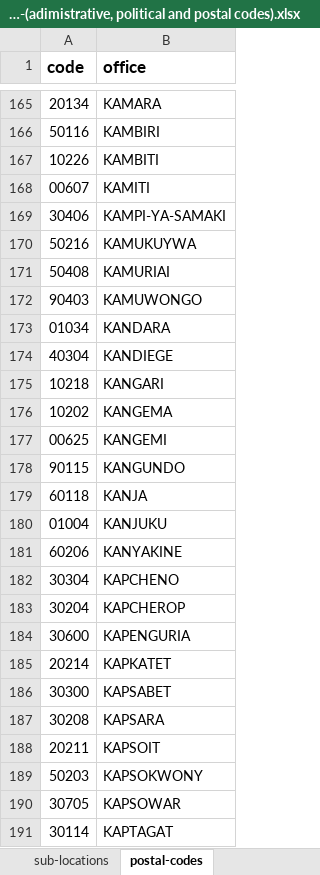
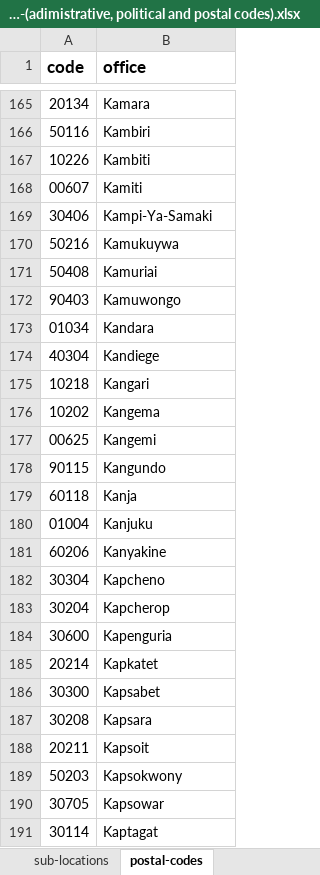
Before and after one commit to njoguamos/kenya-demographics-units, an Excel workbook: src/all-Kenya-demographics-units-(adimistrative, political and postal codes).xlsx, sheet postal-codes, drawn as a sheet; only a part is shown, gaps mark what is left out; values as stored, in another font and other column widths than the file's, no borders; the diff covers the shown part only; the diff names each change by its address in the sheet, - before the commit and + after, or states it on an @@ line.

```diff
--- a/src/all-Kenya-demographics-units-(adimistrative, political and postal codes).xlsx (sheet postal-codes)
+++ b/src/all-Kenya-demographics-units-(adimistrative, political and postal codes).xlsx (sheet postal-codes)
-B165 (office): KAMARA
+B165 (office): Kamara
-B166 (office): KAMBIRI
+B166 (office): Kambiri
-B167 (office): KAMBITI
+B167 (office): Kambiti
-B168 (office): KAMITI
+B168 (office): Kamiti
-B169 (office): KAMPI-YA-SAMAKI
+B169 (office): Kampi-Ya-Samaki
-B170 (office): KAMUKUYWA
+B170 (office): Kamukuywa
-B171 (office): KAMURIAI
+B171 (office): Kamuriai
-B172 (office): KAMUWONGO
+B172 (office): Kamuwongo
-B173 (office): KANDARA
+B173 (office): Kandara
-B174 (office): KANDIEGE
+B174 (office): Kandiege
-B175 (office): KANGARI
+B175 (office): Kangari
-B176 (office): KANGEMA
+B176 (office): Kangema
-B177 (office): KANGEMI
+B177 (office): Kangemi
-B178 (office): KANGUNDO
+B178 (office): Kangundo
-B179 (office): KANJA
+B179 (office): Kanja
-B180 (office): KANJUKU
+B180 (office): Kanjuku
-B181 (office): KANYAKINE
+B181 (office): Kanyakine
-B182 (office): KAPCHENO
+B182 (office): Kapcheno
-B183 (office): KAPCHEROP
+B183 (office): Kapcherop
-B184 (office): KAPENGURIA
+B184 (office): Kapenguria
-B185 (office): KAPKATET
+B185 (office): Kapkatet
-B186 (office): KAPSABET
+B186 (office): Kapsabet
-B187 (office): KAPSARA
+B187 (office): Kapsara
-B188 (office): KAPSOIT
+B188 (office): Kapsoit
-B189 (office): KAPSOKWONY
+B189 (office): Kapsokwony
-B190 (office): KAPSOWAR
+B190 (office): Kapsowar
-B191 (office): KAPTAGAT
+B191 (office): Kaptagat
```
Also changed, not shown: 494 edited cells elsewhere in this sheet, sheet all-political-units, sheet Wards, sheet sub-counties, sheet Contituencies, sheet all-administrative-units, sheet Counties, 23 other files.
